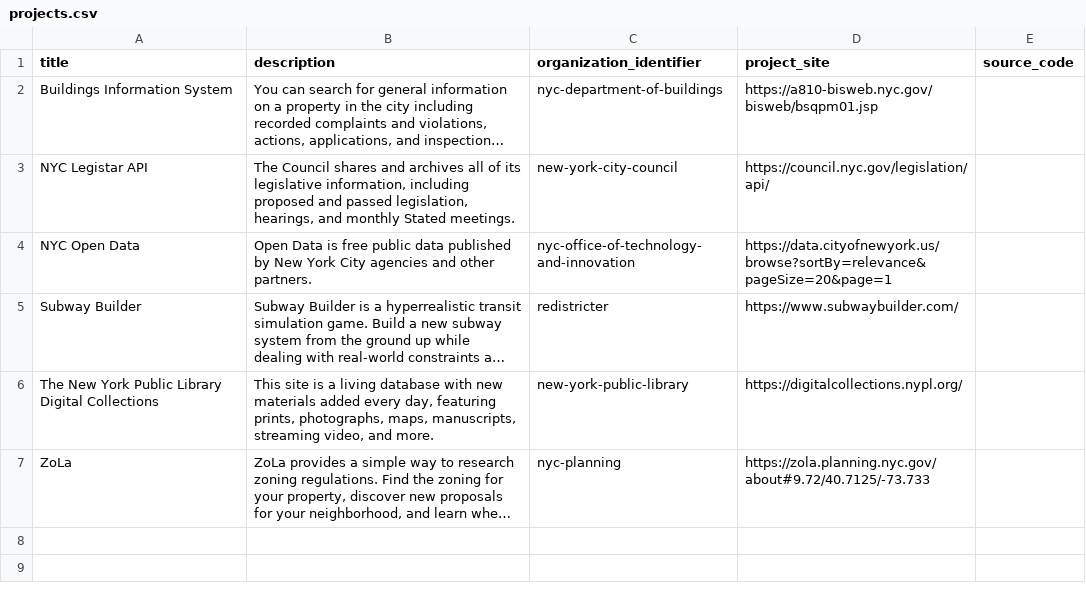
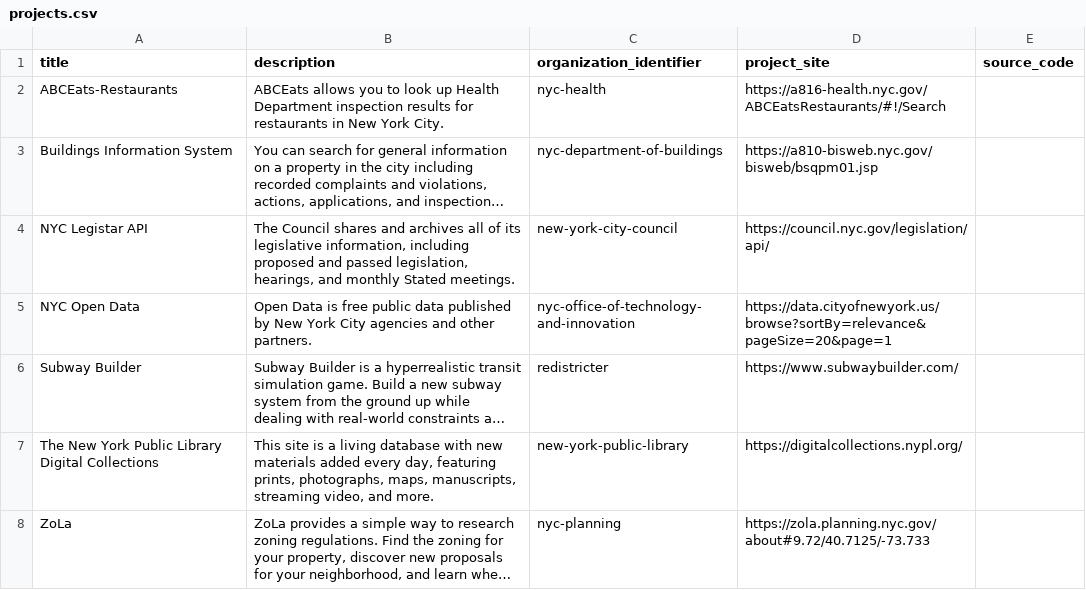
Before and after one commit to dgonzdev/nyc-urban-tech-data, a CSV file: projects.csv, drawn as a sheet; long unchanged cells end in …; the diff names each change by its address in the sheet, - before the commit and + after, or states it on an @@ line.

Commit message:
add abceats

```diff
--- a/projects.csv
+++ b/projects.csv
+row 2: ABCEats-Restaurants | ABCEats allows you to look up Health Department inspection results for restaurants in New York City. | nyc-health | https://a816-health.nyc.gov/ABCEatsRestaurants/#!/Search
```
Also changed, not shown: organizations.csv.
